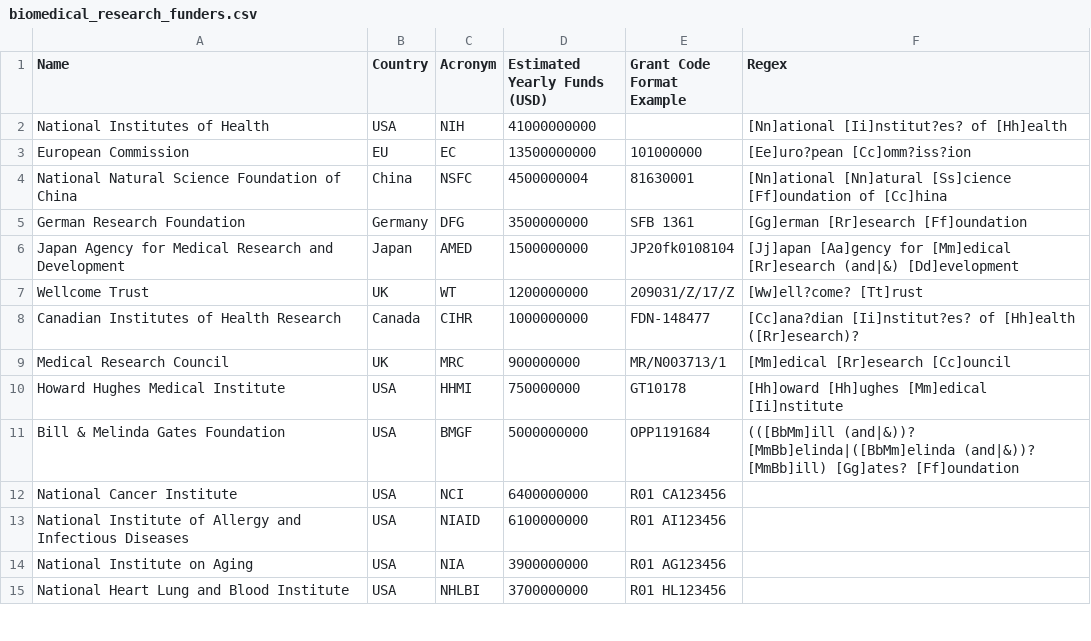
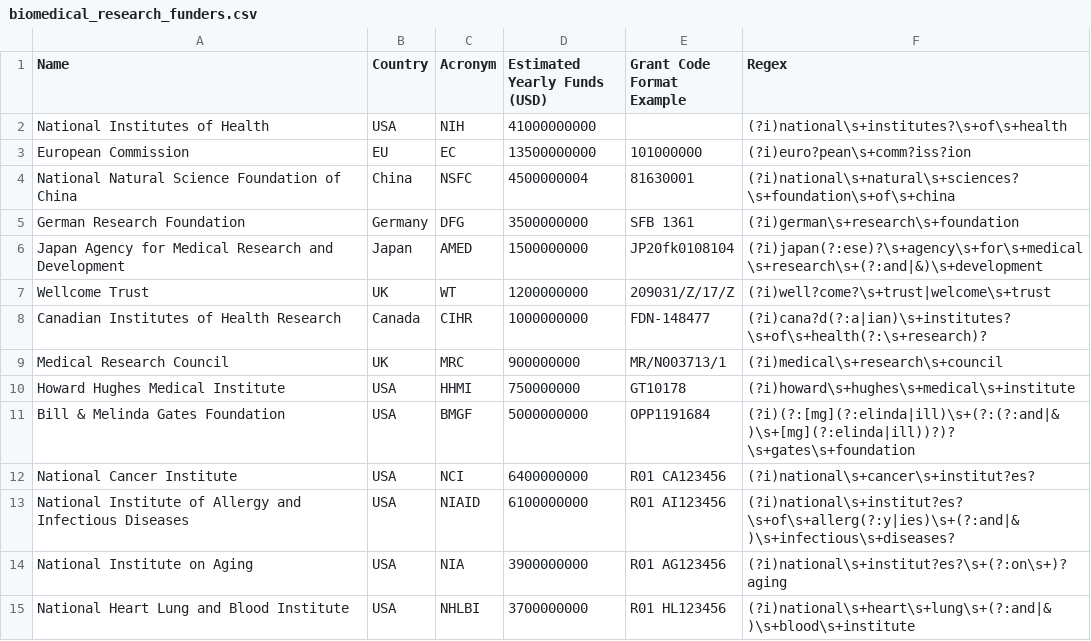
Before and after one commit to nimh-dsst/osm, a CSV file: scripts/biomedical_research_funders.csv, drawn as a sheet; only a part is shown; the diff covers the shown part only.

Commit message:
more regex

```diff
--- a/scripts/biomedical_research_funders.csv
+++ b/scripts/biomedical_research_funders.csv
@@ -1,15 +1,15 @@
 "Name","Country","Acronym","Estimated Yearly Funds (USD)","Grant Code Format Example","Regex"
-"National Institutes of Health","USA","NIH",41000000000,"","[Nn]ational [Ii]nstitut?es? of [Hh]ealth"
-"European Commission","EU","EC",13500000000,101000000,"[Ee]uro?pean [Cc]omm?iss?ion"
-"National Natural Science Foundation of China","China","NSFC",4500000004,81630001,"[Nn]ational [Nn]atural [Ss]cience [Ff]oundation of [Cc]hina"
-"German Research Foundation","Germany","DFG",3500000000,"SFB 1361","[Gg]erman [Rr]esearch [Ff]oundation"
-"Japan Agency for Medical Research and Development","Japan","AMED",1500000000,JP20fk0108104,"[Jj]apan [Aa]gency for [Mm]edical [Rr]esearch (and|&) [Dd]evelopment"
-"Wellcome Trust","UK","WT",1200000000,"209031/Z/17/Z","[Ww]ell?come? [Tt]rust"
-"Canadian Institutes of Health Research","Canada","CIHR",1000000000,"FDN-148477","[Cc]ana?dian [Ii]nstitut?es? of [Hh]ealth ([Rr]esearch)?"
-"Medical Research Council","UK","MRC",900000000,"MR/N003713/1","[Mm]edical [Rr]esearch [Cc]ouncil"
-"Howard Hughes Medical Institute","USA","HHMI",750000000,GT10178,"[Hh]oward [Hh]ughes [Mm]edical [Ii]nstitute"
-"Bill & Melinda Gates Foundation","USA","BMGF",5000000000,OPP1191684,"(([BbMm]ill (and|&))? [MmBb]elinda|([BbMm]elinda (and|&))? [MmBb]ill) [Gg]ates? [Ff]oundation"
-"National Cancer Institute","USA","NCI",6400000000,"R01 CA123456",""
-"National Institute of Allergy and Infectious Diseases","USA","NIAID",6100000000,"R01 AI123456",""
-"National Institute on Aging","USA","NIA",3900000000,"R01 AG123456",""
-"National Heart Lung and Blood Institute","USA","NHLBI",3700000000,"R01 HL123456",""
+"National Institutes of Health","USA","NIH",41000000000,"","(?i)national\s+institutes?\s+of\s+health"
+"European Commission","EU","EC",13500000000,101000000,"(?i)euro?pean\s+comm?iss?ion"
+"National Natural Science Foundation of China","China","NSFC",4500000004,81630001,"(?i)national\s+natural\s+sciences?\s+foundation\s+of\s+china"
+"German Research Foundation","Germany","DFG",3500000000,"SFB 1361","(?i)german\s+research\s+foundation"
+"Japan Agency for Medical Research and Development","Japan","AMED",1500000000,JP20fk0108104,"(?i)japan(?:ese)?\s+agency\s+for\s+medical\s+research\s+(?:and|&)\s+development"
+"Wellcome Trust","UK","WT",1200000000,"209031/Z/17/Z","(?i)well?come?\s+trust|welcome\s+trust"
+"Canadian Institutes of Health Research","Canada","CIHR",1000000000,"FDN-148477","(?i)cana?d(?:a|ian)\s+institutes?\s+of\s+health(?:\s+research)?"
+"Medical Research Council","UK","MRC",900000000,"MR/N003713/1","(?i)medical\s+research\s+council"
+"Howard Hughes Medical Institute","USA","HHMI",750000000,GT10178,"(?i)howard\s+hughes\s+medical\s+institute"
+"Bill & Melinda Gates Foundation","USA","BMGF",5000000000,OPP1191684,"(?i)(?:[mg](?:elinda|ill)\s+(?:(?:and|&)\s+[mg](?:elinda|ill))?)?\s+gates\s+foundation"
+"National Cancer Institute","USA","NCI",6400000000,"R01 CA123456","(?i)national\s+cancer\s+institut?es?"
+"National Institute of Allergy and Infectious Diseases","USA","NIAID",6100000000,"R01 AI123456","(?i)national\s+institut?es?\s+of\s+allerg(?:y|ies)\s+(?:and|&)\s+infectious\s+diseases?"
+"National Institute on Aging","USA","NIA",3900000000,"R01 AG123456","(?i)national\s+institut?es?\s+(?:on\s+)?aging"
+"National Heart Lung and Blood Institute","USA","NHLBI",3700000000,"R01 HL123456","(?i)national\s+heart\s+lung\s+(?:and|&)\s+blood\s+institute"
```
Also changed, not shown: 17 edited cells elsewhere in this file.
